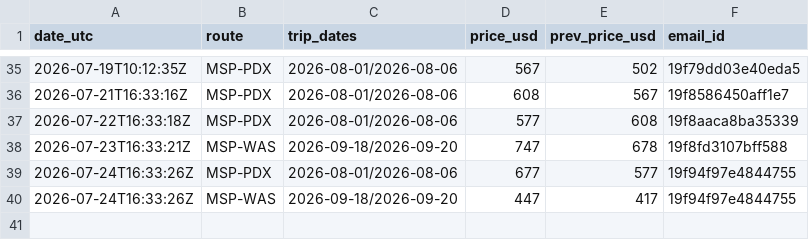
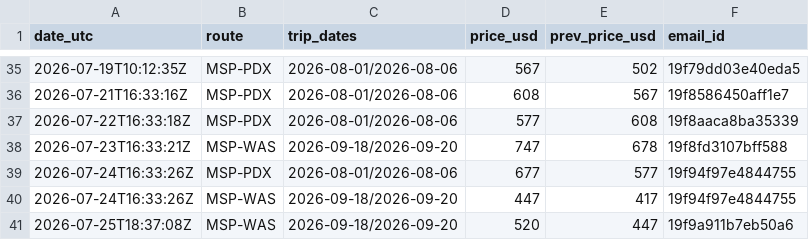
Before and after one commit to lafferty86/best-repo-ever, a CSV file: flight-deals/prices.csv, drawn as a sheet; only a part is shown, gaps mark what is left out; the diff names each change by its address in the sheet, - before the commit and + after, or states it on an @@ line.

```diff
--- a/flight-deals/prices.csv
+++ b/flight-deals/prices.csv
+row 41: 2026-07-25T18:37:08Z | MSP-WAS | 2026-09-18/2026-09-20 | 520 | 447 | 19f9a911b7eb50a6
```
